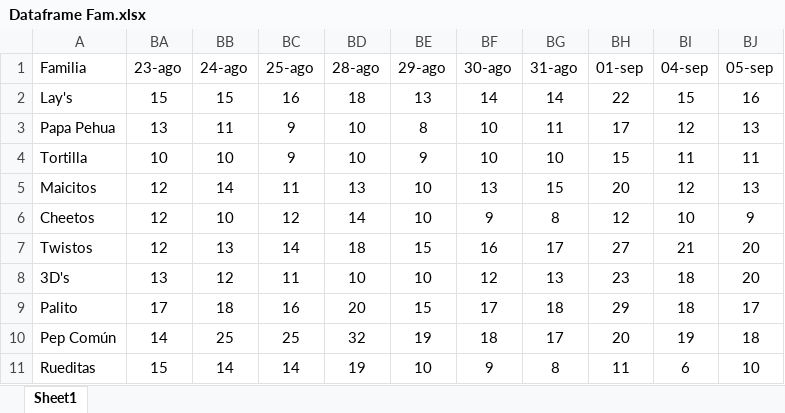
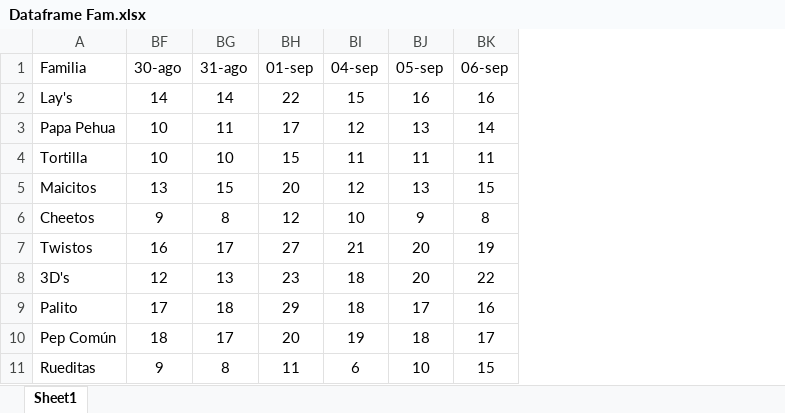
Before and after one commit to Catalinam24/presentaci-n, an Excel workbook: Dataframe Fam.xlsx, sheet Sheet1, drawn as a sheet; values as stored, in another font and other column widths than the file's, no borders; removed rows and columns are numbered as before the commit, all else as after; the diff names each change by its address in the sheet, - before the commit and + after, or states it on an @@ line.

```diff
--- a/Dataframe Fam.xlsx (sheet Sheet1)
+++ b/Dataframe Fam.xlsx (sheet Sheet1)
@@ column BA (23-ago) hidden, rows 2-11: 15 | 13 | 10 | 12 | 12 | 12 | 13 | 17 | 14 | 15 @@
@@ column BB (24-ago) hidden, rows 2-11: 15 | 11 | 10 | 14 | 10 | 13 | 12 | 18 | 25 | 14 @@
@@ column BC (25-ago) hidden, rows 2-11: 16 | 9 | 9 | 11 | 12 | 14 | 11 | 16 | 25 | 14 @@
@@ column BD (28-ago) hidden, rows 2-11: 18 | 10 | 10 | 13 | 14 | 18 | 10 | 20 | 32 | 19 @@
@@ column BE (29-ago) hidden, rows 2-11: 13 | 8 | 9 | 10 | 10 | 15 | 10 | 15 | 19 | 10 @@
+column BK (06-sep), rows 2-11: 16 | 14 | 11 | 15 | 8 | 19 | 22 | 16 | 17 | 15
```
Also changed, not shown: Dataframe ST.xlsx.
